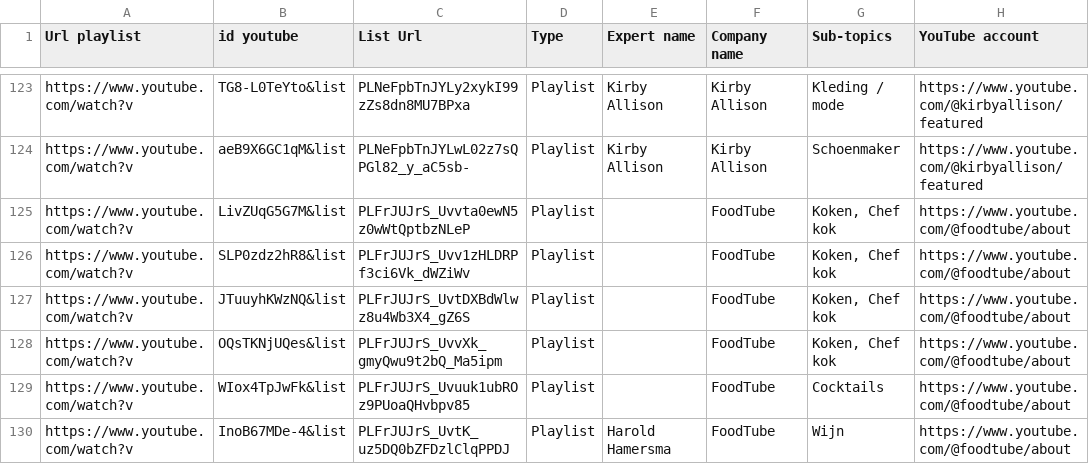
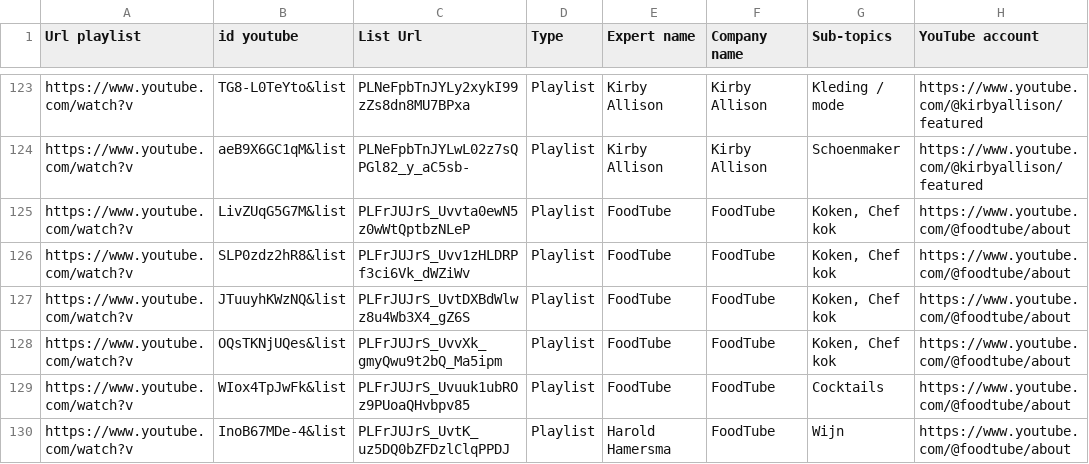
Before and after one commit to MohamedThioune/Livelearn, a CSV file: files/Big-Youtube-list-Correct.csv, drawn as a sheet; only a part is shown, gaps mark what is left out; the diff covers the shown part only.

```diff
--- a/files/Big-Youtube-list-Correct.csv
+++ b/files/Big-Youtube-list-Correct.csv
@@ -124,7 +124,7 @@ https://www.youtube.com/watch?v;TG8-L0TeYto&list;PLNeFpbTnJYLy2xykI99zZs8dn8MU7B
 https://www.youtube.com/watch?v;aeB9X6GC1qM&list;PLNeFpbTnJYLwL02z7sQPGl82_y_aC5sb-;Playlist;Kirby Allison;Kirby Allison;Schoenmaker;https://www.youtube.com/@kirbyallison/featured
-https://www.youtube.com/watch?v;LivZUqG5G7M&list;PLFrJUJrS_Uvvta0ewN5z0wWtQptbzNLeP;Playlist;;FoodTube;Koken, Chef kok;https://www.youtube.com/@foodtube/about
-https://www.youtube.com/watch?v;SLP0zdz2hR8&list;PLFrJUJrS_Uvv1zHLDRPf3ci6Vk_dWZiWv;Playlist;;FoodTube;Koken, Chef kok;https://www.youtube.com/@foodtube/about
-https://www.youtube.com/watch?v;JTuuyhKWzNQ&list;PLFrJUJrS_UvtDXBdWlwz8u4Wb3X4_gZ6S;Playlist;;FoodTube;Koken, Chef kok;https://www.youtube.com/@foodtube/about
-https://www.youtube.com/watch?v;OQsTKNjUQes&list;PLFrJUJrS_UvvXk_gmyQwu9t2bQ_Ma5ipm;Playlist;;FoodTube;Koken, Chef kok;https://www.youtube.com/@foodtube/about
-https://www.youtube.com/watch?v;WIox4TpJwFk&list;PLFrJUJrS_Uvuuk1ubROz9PUoaQHvbpv85;Playlist;;FoodTube;Cocktails;https://www.youtube.com/@foodtube/about
+https://www.youtube.com/watch?v;LivZUqG5G7M&list;PLFrJUJrS_Uvvta0ewN5z0wWtQptbzNLeP;Playlist;FoodTube;FoodTube;Koken, Chef kok;https://www.youtube.com/@foodtube/about
+https://www.youtube.com/watch?v;SLP0zdz2hR8&list;PLFrJUJrS_Uvv1zHLDRPf3ci6Vk_dWZiWv;Playlist;FoodTube;FoodTube;Koken, Chef kok;https://www.youtube.com/@foodtube/about
+https://www.youtube.com/watch?v;JTuuyhKWzNQ&list;PLFrJUJrS_UvtDXBdWlwz8u4Wb3X4_gZ6S;Playlist;FoodTube;FoodTube;Koken, Chef kok;https://www.youtube.com/@foodtube/about
+https://www.youtube.com/watch?v;OQsTKNjUQes&list;PLFrJUJrS_UvvXk_gmyQwu9t2bQ_Ma5ipm;Playlist;FoodTube;FoodTube;Koken, Chef kok;https://www.youtube.com/@foodtube/about
+https://www.youtube.com/watch?v;WIox4TpJwFk&list;PLFrJUJrS_Uvuuk1ubROz9PUoaQHvbpv85;Playlist;FoodTube;FoodTube;Cocktails;https://www.youtube.com/@foodtube/about
 https://www.youtube.com/watch?v;InoB67MDe-4&list;PLFrJUJrS_UvtK_uz5DQ0bZFDzlClqPPDJ;Playlist;Harold Hamersma;FoodTube;Wijn;https://www.youtube.com/@foodtube/about
```
Also changed, not shown: 33 edited cells elsewhere in this file, 3 other files.
